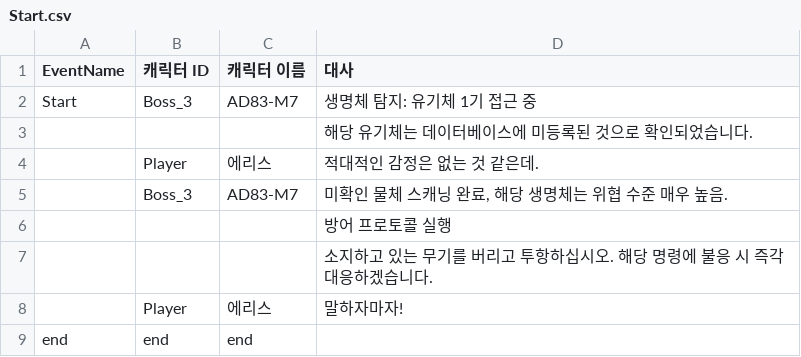
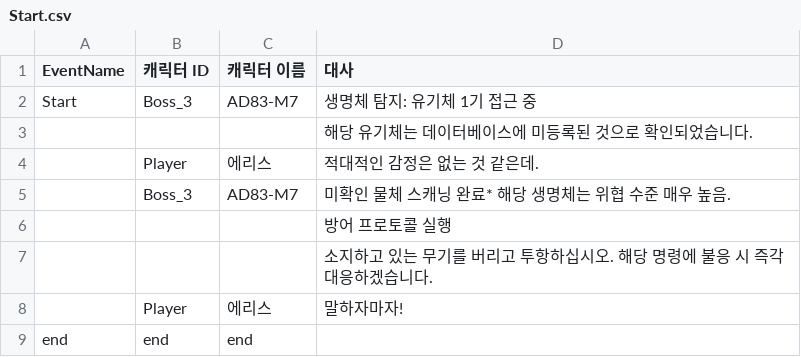
Before and after one commit to jongddak/Project_Eris, a CSV file: Assets/Programing/Ji/Datatables/Boss3/Start.csv, drawn as a sheet.

```diff
--- a/Assets/Programing/Ji/Datatables/Boss3/Start.csv
+++ b/Assets/Programing/Ji/Datatables/Boss3/Start.csv
@@ -4,3 +4,3 @@ Start,Boss_3,AD83-M7,생명체 탐지: 유기체 1기 접근 중
 ,Player,에리스,적대적인 감정은 없는 것 같은데.
-,Boss_3,AD83-M7,"미확인 물체 스캐닝 완료, 해당 생명체는 위협 수준 매우 높음."
+,Boss_3,AD83-M7,미확인 물체 스캐닝 완료* 해당 생명체는 위협 수준 매우 높음.
 ,,,방어 프로토콜 실행
```
Also changed, not shown: Assets/Programing/Ji/Datatables/Boss1/Phase1.csv, Assets/Programing/Ji/Datatables/Boss1/Phase2.csv, 12 other files.
